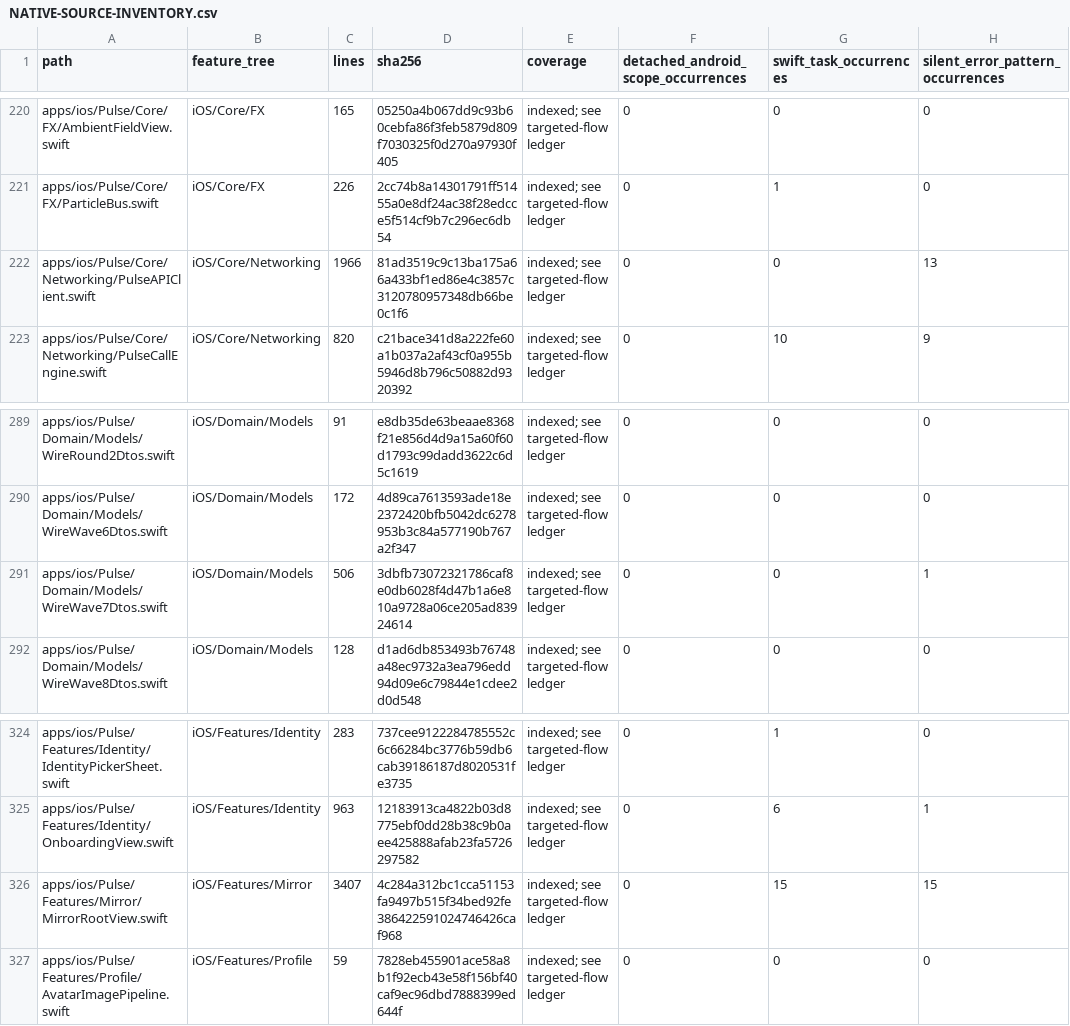
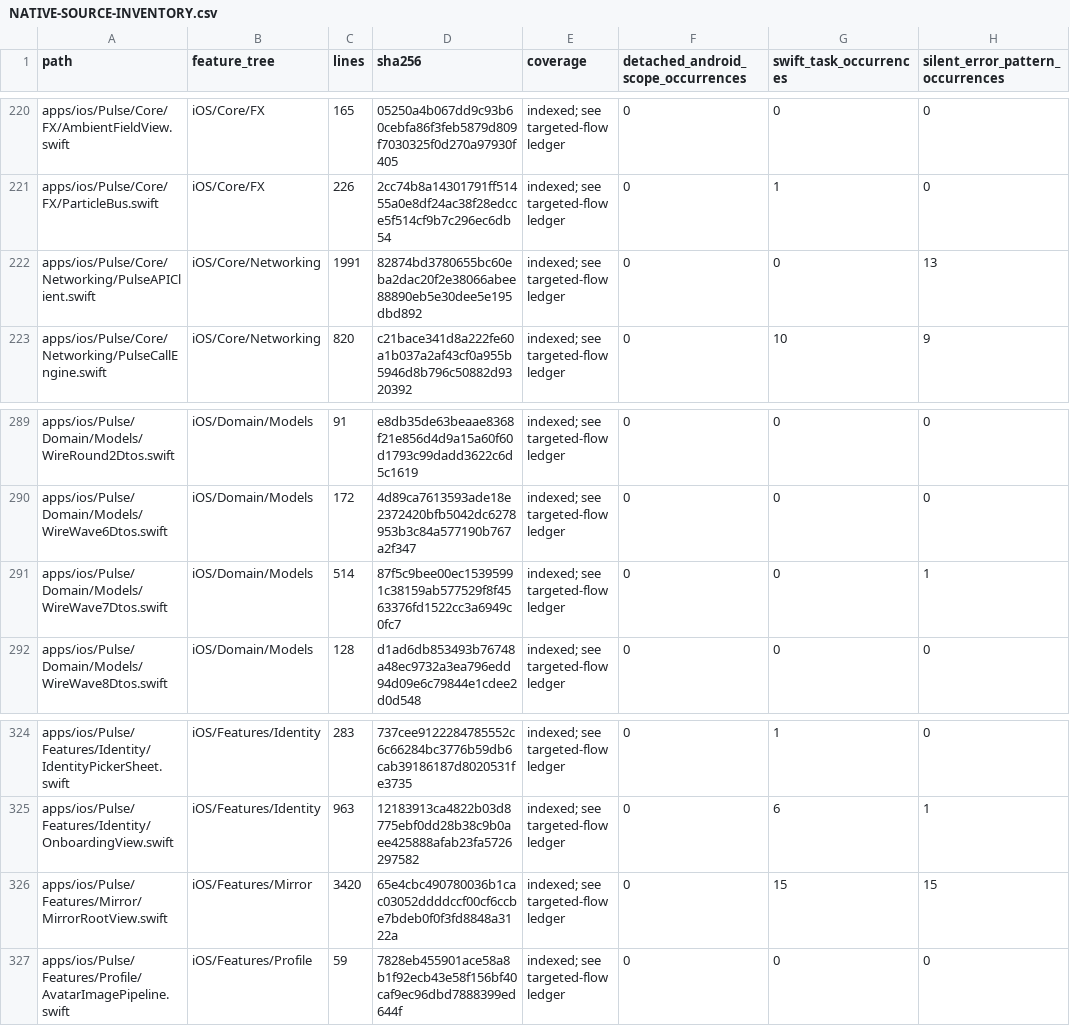
Before and after one commit to GrapseeAgency/the-mystrious-chat-app, a CSV file: docs/NATIVE-SOURCE-INVENTORY.csv, drawn as a sheet; only a part is shown, gaps mark what is left out; the diff covers the shown part only; the diff names each change by its address in the sheet, - before the commit and + after, or states it on an @@ line.

```diff
--- a/docs/NATIVE-SOURCE-INVENTORY.csv
+++ b/docs/NATIVE-SOURCE-INVENTORY.csv
-C222 (lines): 1966
+C222 (lines): 1991
-D222 (sha256): 81ad3519c9c13ba175a66a433bf1ed86e4c3857c3120780957348db66be0c1f6
+D222 (sha256): 82874bd3780655bc60eba2dac20f2e38066abee88890eb5e30dee5e195dbd892
-C291 (lines): 506
+C291 (lines): 514
-D291 (sha256): 3dbfb73072321786caf8e0db6028f4d47b1a6e810a9728a06ce205ad83924614
+D291 (sha256): 87f5c9bee00ec15395991c38159ab577529f8f4563376fd1522cc3a6949c0fc7
-C326 (lines): 3407
+C326 (lines): 3420
-D326 (sha256): 4c284a312bc1cca51153fa9497b515f34bed92fe386422591024746426caf968
+D326 (sha256): 65e4cbc490780036b1cac03052ddddccf00cf6ccbe7bdeb0f0f3fd8848a3122a
```
Also changed, not shown: 23 edited cells elsewhere in this file, 22 other files.
